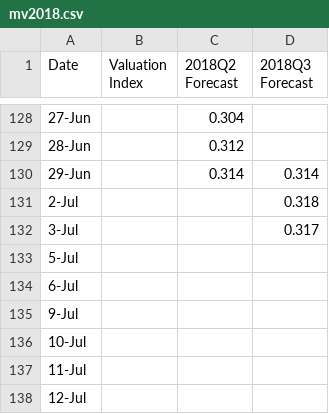
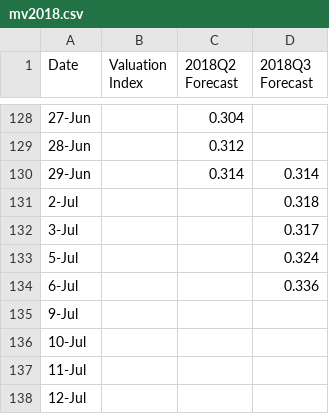
Before and after one commit to Libardo1/telafinance, a CSV file: static/data/mv2018.csv, drawn as a sheet; only a part is shown, gaps mark what is left out.

```diff
--- a/static/data/mv2018.csv
+++ b/static/data/mv2018.csv
@@ -132,4 +132,4 @@ Date, Valuation Index ,2018Q2 Forecast,2018Q3 Forecast
 3-Jul,,,0.317
-5-Jul,,,
-6-Jul,,,
+5-Jul,,,0.324
+6-Jul,,,0.336
 9-Jul,,,
```
Also changed, not shown: static/data/fsi2018.csv, static/data/gdp18q2.csv, 8 other files.
